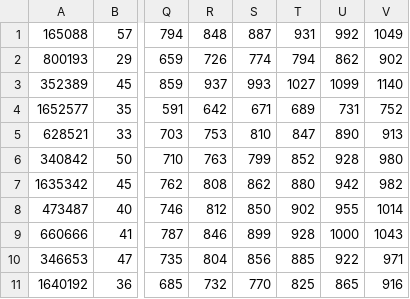
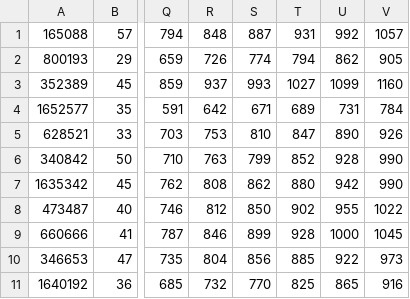
Before and after one commit to aelse/eplfl, a CSV file: data/52875_total_points_history.csv, drawn as a sheet; only a part is shown, gaps mark what is left out; the diff names each change by its address in the sheet, - before the commit and + after, or states it on an @@ line.

```diff
--- a/data/52875_total_points_history.csv
+++ b/data/52875_total_points_history.csv
-V1: 1049
+V1: 1057
-V2: 902
+V2: 905
-V3: 1140
+V3: 1160
-V4: 752
+V4: 784
-V5: 913
+V5: 926
-V6: 980
+V6: 990
-V7: 982
+V7: 990
-V8: 1014
+V8: 1022
-V9: 1043
+V9: 1045
-V10: 971
+V10: 973
```
Also changed, not shown: data/52875_gameweek_points_history.csv, data/52875_rank_history.csv.
